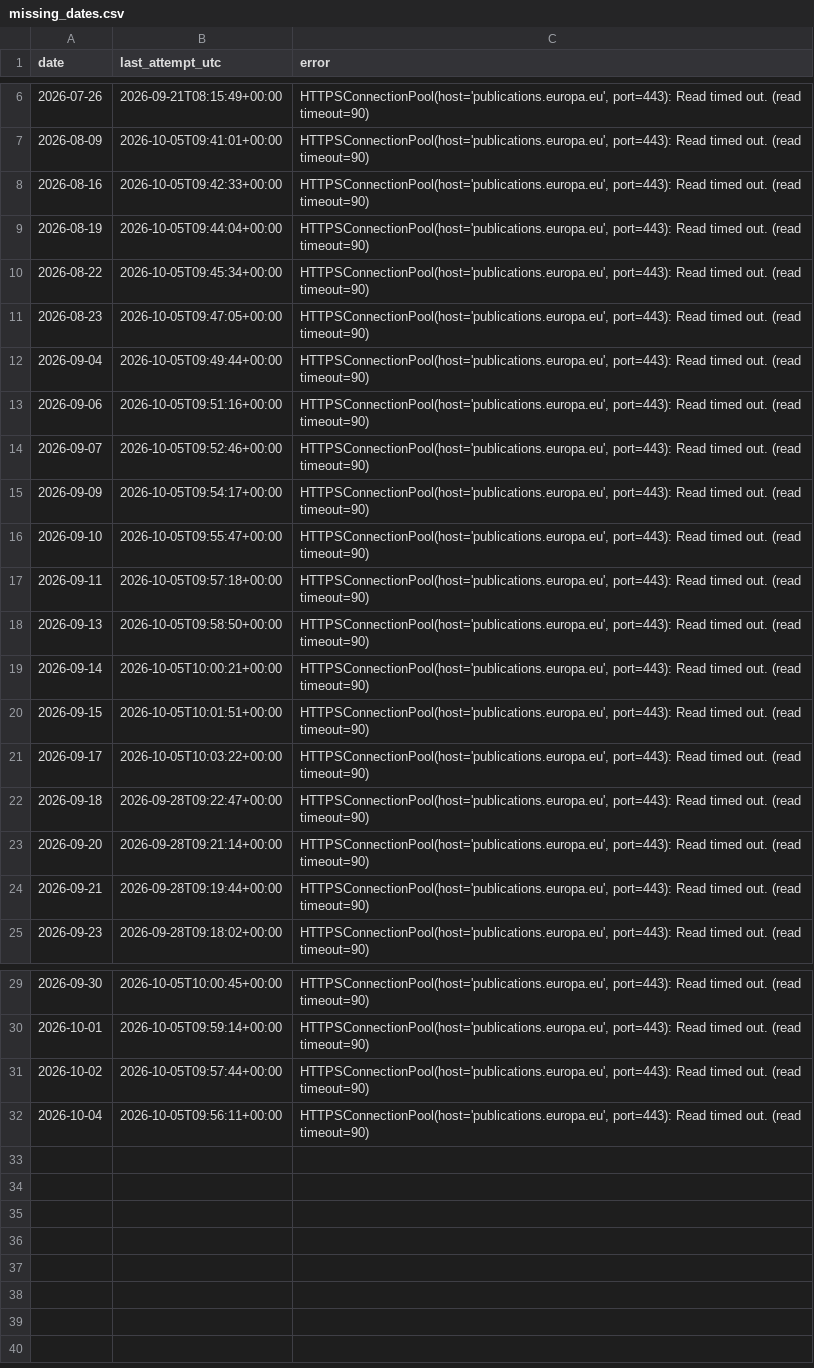
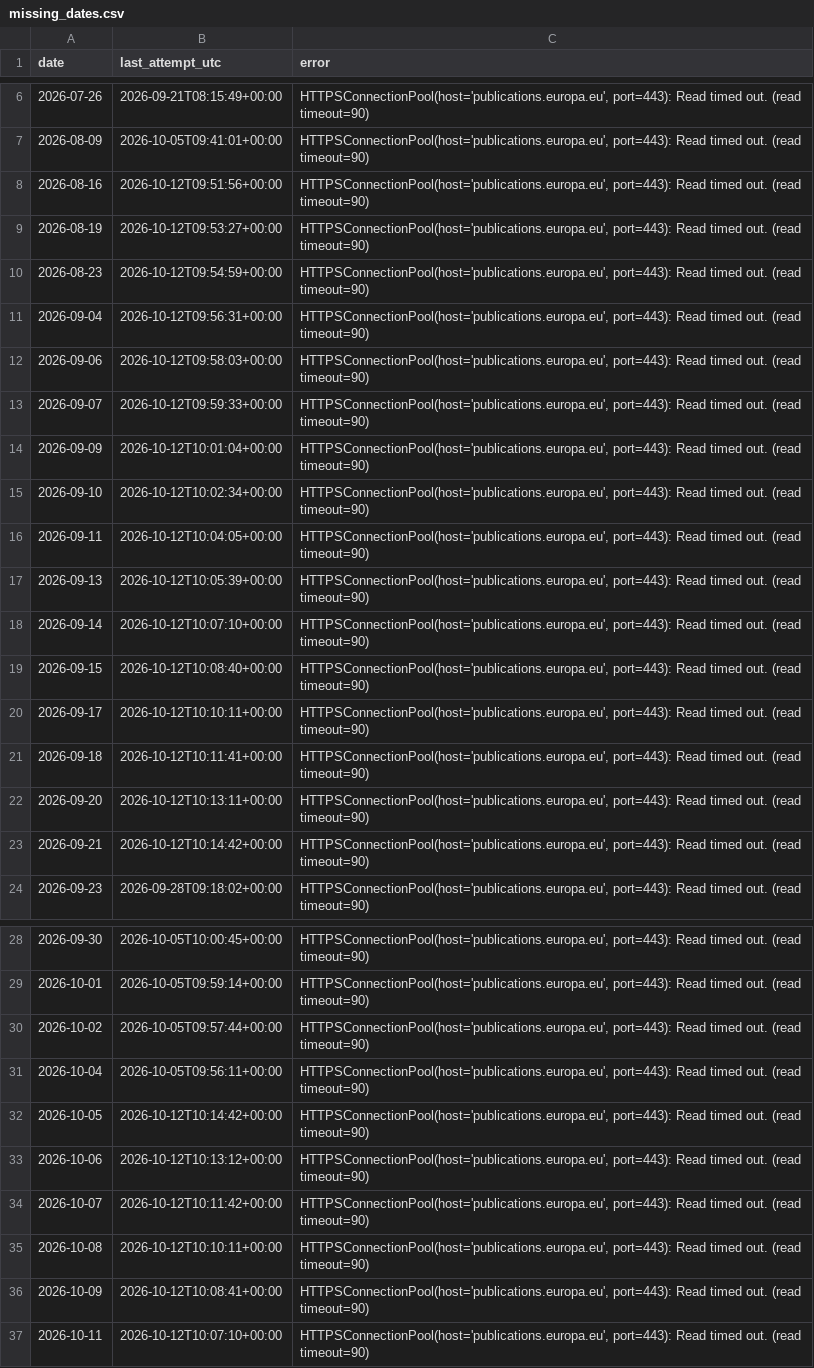
Before and after one commit to do-me/eur-lex, a CSV file: missing_dates.csv, drawn as a sheet; only a part is shown, gaps mark what is left out.

```diff
--- a/missing_dates.csv
+++ b/missing_dates.csv
@@ -7,19 +7,18 @@ date,last_attempt_utc,error
 2026-08-09,2026-10-05T09:41:01+00:00,"HTTPSConnectionPool(host='publications.europa.eu', port=443): Read timed out. (read timeout=90)"
-2026-08-16,2026-10-05T09:42:33+00:00,"HTTPSConnectionPool(host='publications.europa.eu', port=443): Read timed out. (read timeout=90)"
-2026-08-19,2026-10-05T09:44:04+00:00,"HTTPSConnectionPool(host='publications.europa.eu', port=443): Read timed out. (read timeout=90)"
-2026-08-22,2026-10-05T09:45:34+00:00,"HTTPSConnectionPool(host='publications.europa.eu', port=443): Read timed out. (read timeout=90)"
-2026-08-23,2026-10-05T09:47:05+00:00,"HTTPSConnectionPool(host='publications.europa.eu', port=443): Read timed out. (read timeout=90)"
-2026-09-04,2026-10-05T09:49:44+00:00,"HTTPSConnectionPool(host='publications.europa.eu', port=443): Read timed out. (read timeout=90)"
-2026-09-06,2026-10-05T09:51:16+00:00,"HTTPSConnectionPool(host='publications.europa.eu', port=443): Read timed out. (read timeout=90)"
-2026-09-07,2026-10-05T09:52:46+00:00,"HTTPSConnectionPool(host='publications.europa.eu', port=443): Read timed out. (read timeout=90)"
-2026-09-09,2026-10-05T09:54:17+00:00,"HTTPSConnectionPool(host='publications.europa.eu', port=443): Read timed out. (read timeout=90)"
-2026-09-10,2026-10-05T09:55:47+00:00,"HTTPSConnectionPool(host='publications.europa.eu', port=443): Read timed out. (read timeout=90)"
-2026-09-11,2026-10-05T09:57:18+00:00,"HTTPSConnectionPool(host='publications.europa.eu', port=443): Read timed out. (read timeout=90)"
-2026-09-13,2026-10-05T09:58:50+00:00,"HTTPSConnectionPool(host='publications.europa.eu', port=443): Read timed out. (read timeout=90)"
-2026-09-14,2026-10-05T10:00:21+00:00,"HTTPSConnectionPool(host='publications.europa.eu', port=443): Read timed out. (read timeout=90)"
-2026-09-15,2026-10-05T10:01:51+00:00,"HTTPSConnectionPool(host='publications.europa.eu', port=443): Read timed out. (read timeout=90)"
-2026-09-17,2026-10-05T10:03:22+00:00,"HTTPSConnectionPool(host='publications.europa.eu', port=443): Read timed out. (read timeout=90)"
-2026-09-18,2026-09-28T09:22:47+00:00,"HTTPSConnectionPool(host='publications.europa.eu', port=443): Read timed out. (read timeout=90)"
-2026-09-20,2026-09-28T09:21:14+00:00,"HTTPSConnectionPool(host='publications.europa.eu', port=443): Read timed out. (read timeout=90)"
-2026-09-21,2026-09-28T09:19:44+00:00,"HTTPSConnectionPool(host='publications.europa.eu', port=443): Read timed out. (read timeout=90)"
+2026-08-16,2026-10-12T09:51:56+00:00,"HTTPSConnectionPool(host='publications.europa.eu', port=443): Read timed out. (read timeout=90)"
+2026-08-19,2026-10-12T09:53:27+00:00,"HTTPSConnectionPool(host='publications.europa.eu', port=443): Read timed out. (read timeout=90)"
+2026-08-23,2026-10-12T09:54:59+00:00,"HTTPSConnectionPool(host='publications.europa.eu', port=443): Read timed out. (read timeout=90)"
+2026-09-04,2026-10-12T09:56:31+00:00,"HTTPSConnectionPool(host='publications.europa.eu', port=443): Read timed out. (read timeout=90)"
+2026-09-06,2026-10-12T09:58:03+00:00,"HTTPSConnectionPool(host='publications.europa.eu', port=443): Read timed out. (read timeout=90)"
+2026-09-07,2026-10-12T09:59:33+00:00,"HTTPSConnectionPool(host='publications.europa.eu', port=443): Read timed out. (read timeout=90)"
+2026-09-09,2026-10-12T10:01:04+00:00,"HTTPSConnectionPool(host='publications.europa.eu', port=443): Read timed out. (read timeout=90)"
+2026-09-10,2026-10-12T10:02:34+00:00,"HTTPSConnectionPool(host='publications.europa.eu', port=443): Read timed out. (read timeout=90)"
+2026-09-11,2026-10-12T10:04:05+00:00,"HTTPSConnectionPool(host='publications.europa.eu', port=443): Read timed out. (read timeout=90)"
+2026-09-13,2026-10-12T10:05:39+00:00,"HTTPSConnectionPool(host='publications.europa.eu', port=443): Read timed out. (read timeout=90)"
+2026-09-14,2026-10-12T10:07:10+00:00,"HTTPSConnectionPool(host='publications.europa.eu', port=443): Read timed out. (read timeout=90)"
+2026-09-15,2026-10-12T10:08:40+00:00,"HTTPSConnectionPool(host='publications.europa.eu', port=443): Read timed out. (read timeout=90)"
+2026-09-17,2026-10-12T10:10:11+00:00,"HTTPSConnectionPool(host='publications.europa.eu', port=443): Read timed out. (read timeout=90)"
+2026-09-18,2026-10-12T10:11:41+00:00,"HTTPSConnectionPool(host='publications.europa.eu', port=443): Read timed out. (read timeout=90)"
+2026-09-20,2026-10-12T10:13:11+00:00,"HTTPSConnectionPool(host='publications.europa.eu', port=443): Read timed out. (read timeout=90)"
+2026-09-21,2026-10-12T10:14:42+00:00,"HTTPSConnectionPool(host='publications.europa.eu', port=443): Read timed out. (read timeout=90)"
 2026-09-23,2026-09-28T09:18:02+00:00,"HTTPSConnectionPool(host='publications.europa.eu', port=443): Read timed out. (read timeout=90)"
@@ -32 +31,7 @@ date,last_attempt_utc,error
 2026-10-04,2026-10-05T09:56:11+00:00,"HTTPSConnectionPool(host='publications.europa.eu', port=443): Read timed out. (read timeout=90)"
+2026-10-05,2026-10-12T10:14:42+00:00,"HTTPSConnectionPool(host='publications.europa.eu', port=443): Read timed out. (read timeout=90)"
+2026-10-06,2026-10-12T10:13:12+00:00,"HTTPSConnectionPool(host='publications.europa.eu', port=443): Read timed out. (read timeout=90)"
+2026-10-07,2026-10-12T10:11:42+00:00,"HTTPSConnectionPool(host='publications.europa.eu', port=443): Read timed out. (read timeout=90)"
+2026-10-08,2026-10-12T10:10:11+00:00,"HTTPSConnectionPool(host='publications.europa.eu', port=443): Read timed out. (read timeout=90)"
+2026-10-09,2026-10-12T10:08:41+00:00,"HTTPSConnectionPool(host='publications.europa.eu', port=443): Read timed out. (read timeout=90)"
+2026-10-11,2026-10-12T10:07:10+00:00,"HTTPSConnectionPool(host='publications.europa.eu', port=443): Read timed out. (read timeout=90)"
```
